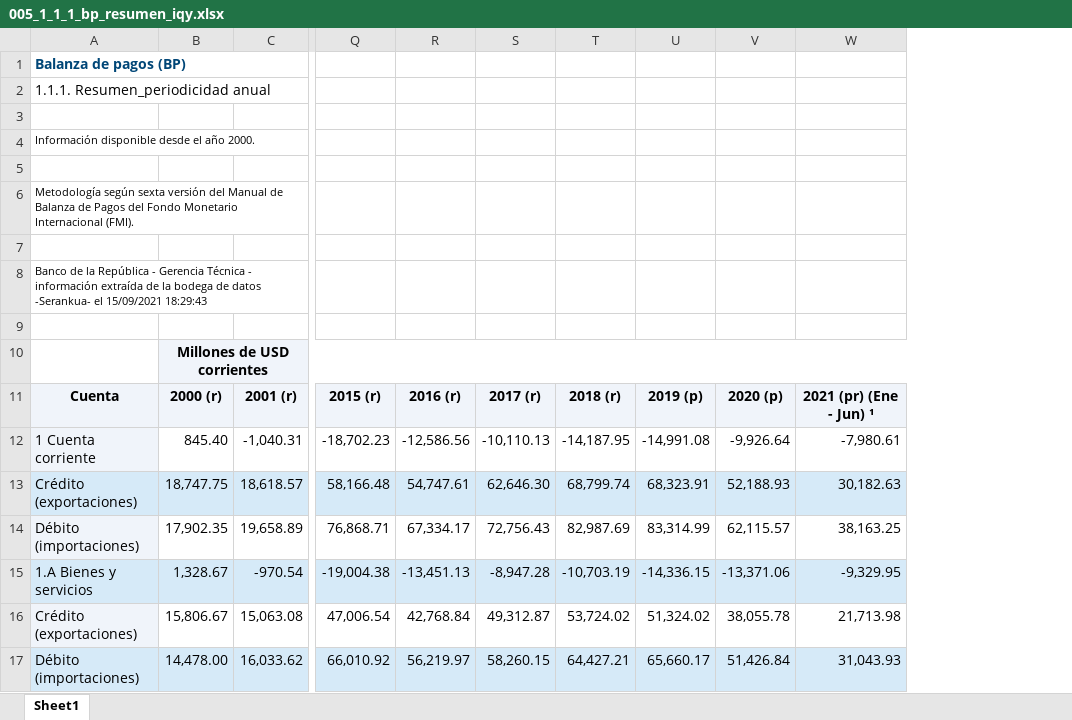
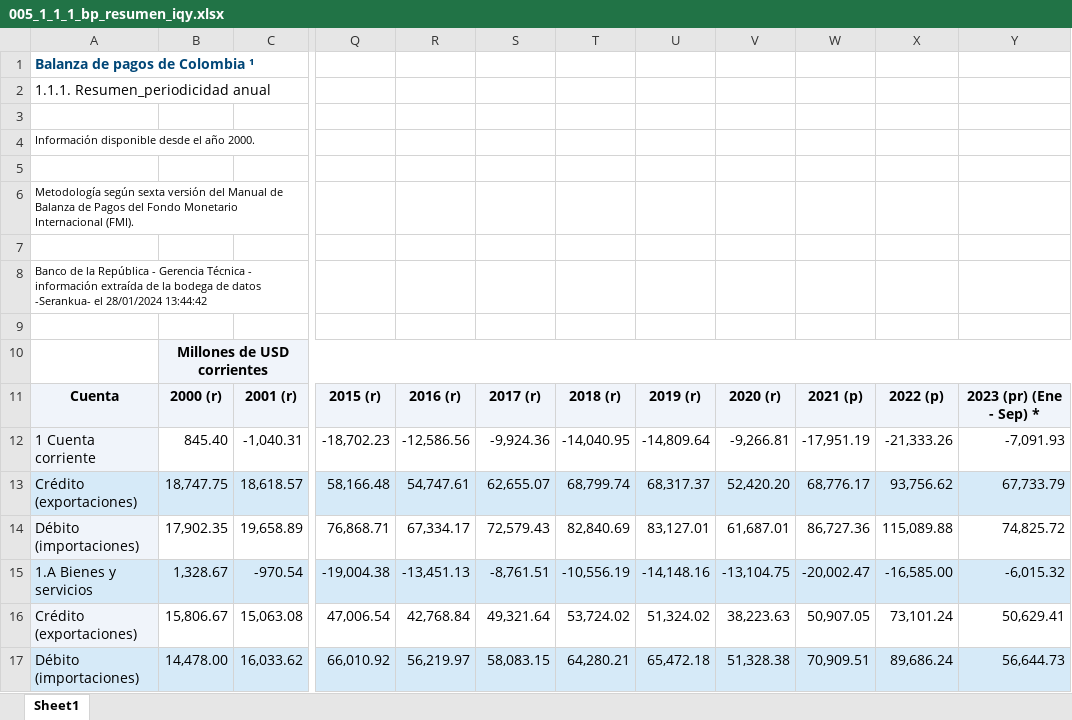
Before and after one commit to luifrancgom/intro_econ, an Excel workbook: 000_data/005_1_1_1_bp_resumen_iqy.xlsx, sheet Sheet1, drawn as a sheet; only a part is shown, gaps mark what is left out; values as stored, in another font and other column widths than the file's, no borders; removed rows and columns are numbered as before the commit, all else as after; the diff covers the shown part only; the diff names each change by its address in the sheet, - before the commit and + after, or states it on an @@ line.

Commit message:
Update data and slides session 005 part I for the period 2024-1

```diff
--- a/000_data/005_1_1_1_bp_resumen_iqy.xlsx (sheet Sheet1)
+++ b/000_data/005_1_1_1_bp_resumen_iqy.xlsx (sheet Sheet1)
-column W, rows 11-17: 2021 (pr) (Ene - Jun) ¹ | -7,980.61 | 30,182.63 | 38,163.25 | -9,329.95 | 21,713.98 | 31,043.93
+column W, rows 11-17: 2021 (p) | -17,951.19 | 68,776.17 | 86,727.36 | -20,002.47 | 50,907.05 | 70,909.51
+column X, rows 11-17: 2022 (p) | -21,333.26 | 93,756.62 | 115,089.88 | -16,585.00 | 73,101.24 | 89,686.24
+column Y, rows 11-17: 2023 (pr) (Ene - Sep) * | -7,091.93 | 67,733.79 | 74,825.72 | -6,015.32 | 50,629.41 | 56,644.73
-A1: Balanza de pagos (BP)
+A1: Balanza de pagos de Colombia ¹
-A8: …-Serankua- el 15/09/2021 18:29:43
+A8: …-Serankua- el 28/01/2024 13:44:42
-U11: 2019 (p)
+U11: 2019 (r)
-V11: 2020 (p)
+V11: 2020 (r)
-S12: -10,110.13
+S12: -9,924.36
-T12: -14,187.95
+T12: -14,040.95
-U12: -14,991.08
+U12: -14,809.64
-V12: -9,926.64
+V12: -9,266.81
-S13: 62,646.30
+S13: 62,655.07
-U13: 68,323.91
+U13: 68,317.37
-V13: 52,188.93
+V13: 52,420.20
-S14: 72,756.43
+S14: 72,579.43
-T14: 82,987.69
+T14: 82,840.69
-U14: 83,314.99
+U14: 83,127.01
-V14: 62,115.57
+V14: 61,687.01
-S15: -8,947.28
+S15: -8,761.51
-T15: -10,703.19
+T15: -10,556.19
-U15: -14,336.15
+U15: -14,148.16
-V15: -13,371.06
+V15: -13,104.75
-S16: 49,312.87
+S16: 49,321.64
-V16: 38,055.78
+V16: 38,223.63
-S17: 58,260.15
+S17: 58,083.15
-T17: 64,427.21
+T17: 64,280.21
-U17: 65,660.17
+U17: 65,472.18
-V17: 51,426.84
+V17: 51,328.38
```
Also changed, not shown: 8 added rows, 7 removed rows, 50 edited cells and cell formats elsewhere in this sheet, 4 other files.
